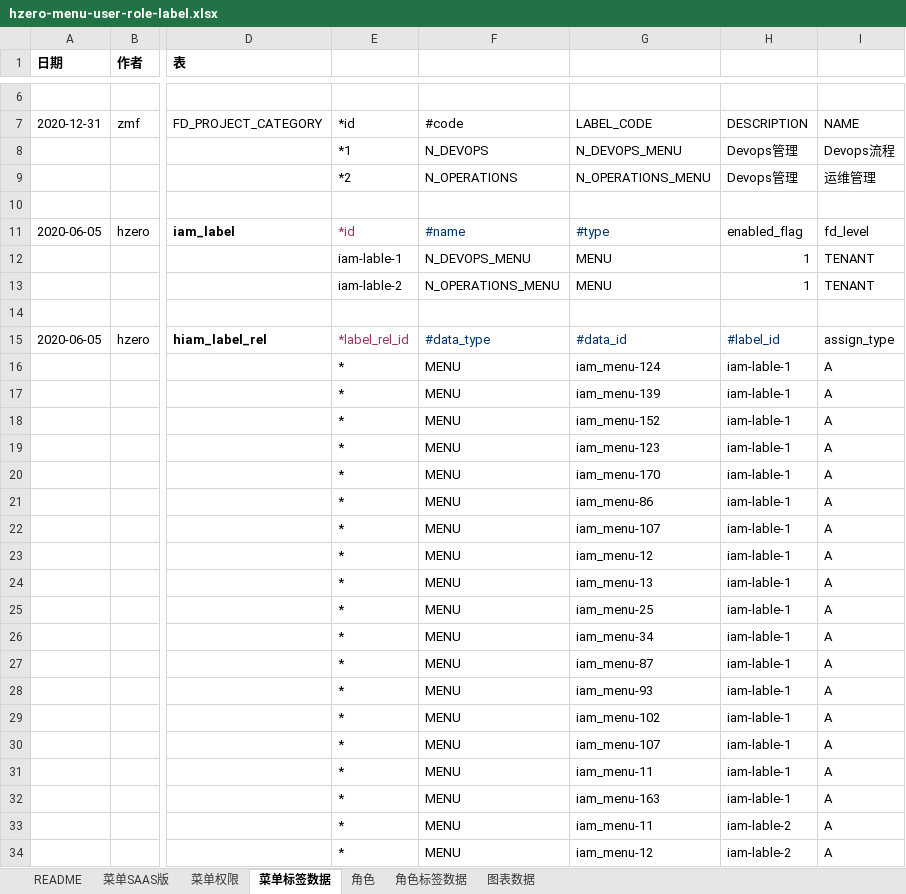
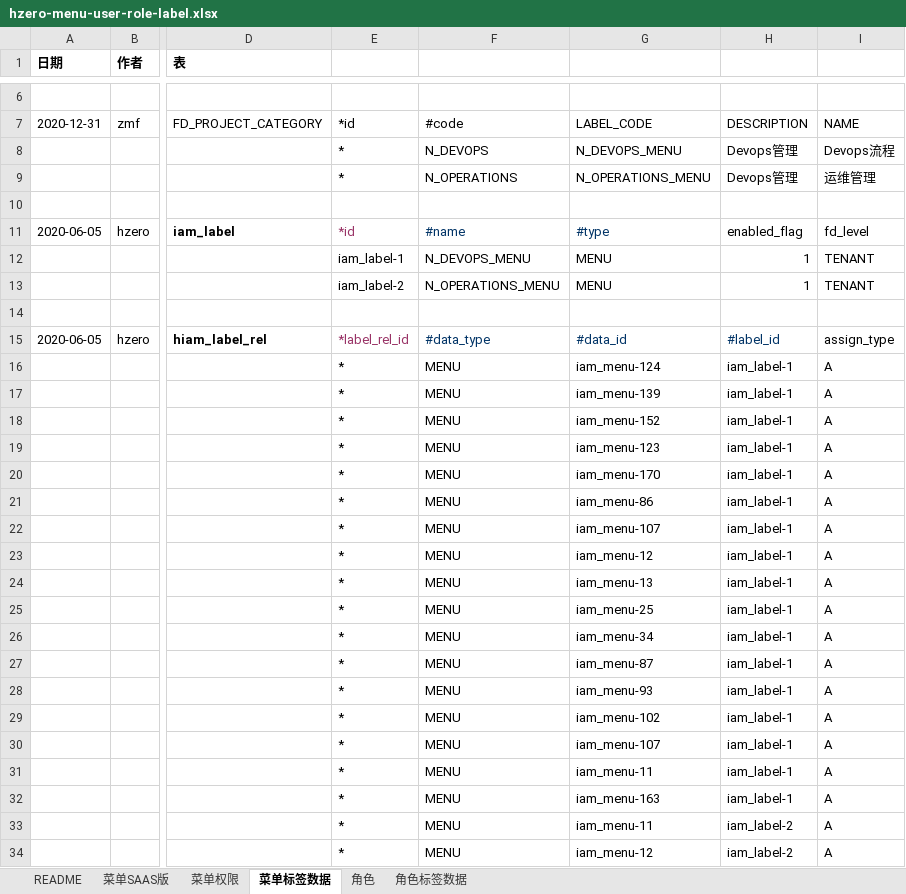
Before and after one commit to open-hand/devops-service, an Excel workbook: src/main/resources/script/db/init-data/devops_service/hzero_platform/hzero-menu-user-role-label.xlsx, sheet 菜单标签数据, drawn as a sheet; only a part is shown, gaps mark what is left out; values as stored, in another font and other column widths than the file's, no borders; the diff covers the shown part only; the diff names each change by its address in the sheet, - before the commit and + after, or states it on an @@ line.

```diff
--- a/src/main/resources/script/db/init-data/devops_service/hzero_platform/hzero-menu-user-role-label.xlsx (sheet 菜单标签数据)
+++ b/src/main/resources/script/db/init-data/devops_service/hzero_platform/hzero-menu-user-role-label.xlsx (sheet 菜单标签数据)
-sheet tab: 图表数据
-E8: *1
+E8: *
-E9: *2
+E9: *
-E12: iam-lable-1
+E12: iam_label-1
-E13: iam-lable-2
+E13: iam_label-2
-H16:H32: iam-lable-1
+H16:H32: iam_label-1
-H33:H34: iam-lable-2
+H33:H34: iam_label-2
```
Also changed, not shown: 10 edited cells elsewhere in this sheet, 1 other file.
